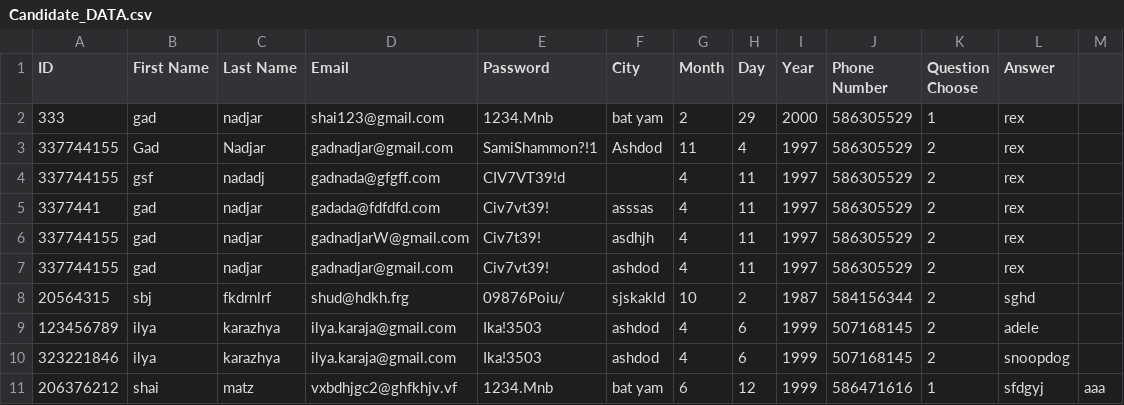
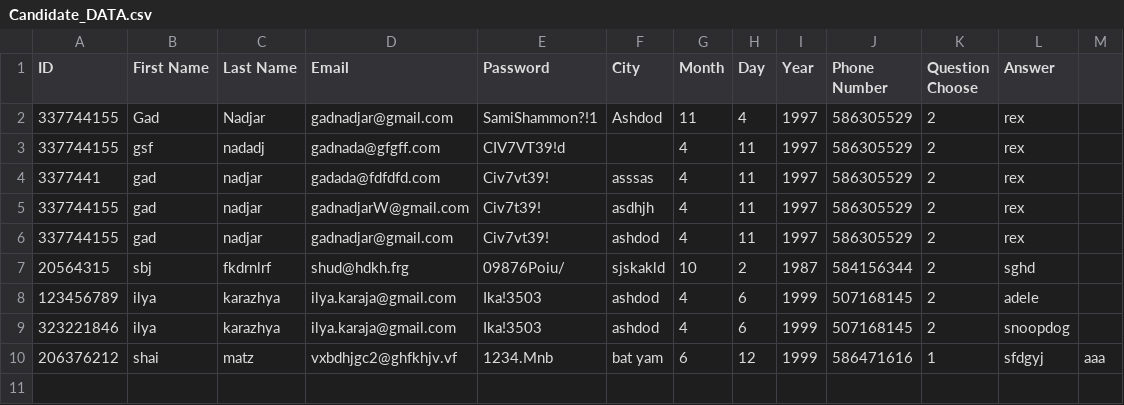
Before and after one commit to shaiMatz/Million-job, a CSV file: Candidate_DATA.csv, drawn as a sheet; the diff names each change by its address in the sheet, - before the commit and + after, or states it on an @@ line.

```diff
--- a/Candidate_DATA.csv
+++ b/Candidate_DATA.csv
-row 2: 333 | gad | nadjar | shai123@gmail.com | 1234.Mnb | bat yam | 2 | 29 | 2000 | 586305529 | 1 | rex
```
Also changed, not shown: JOB_LIST_DATA.csv, 7 other files.
